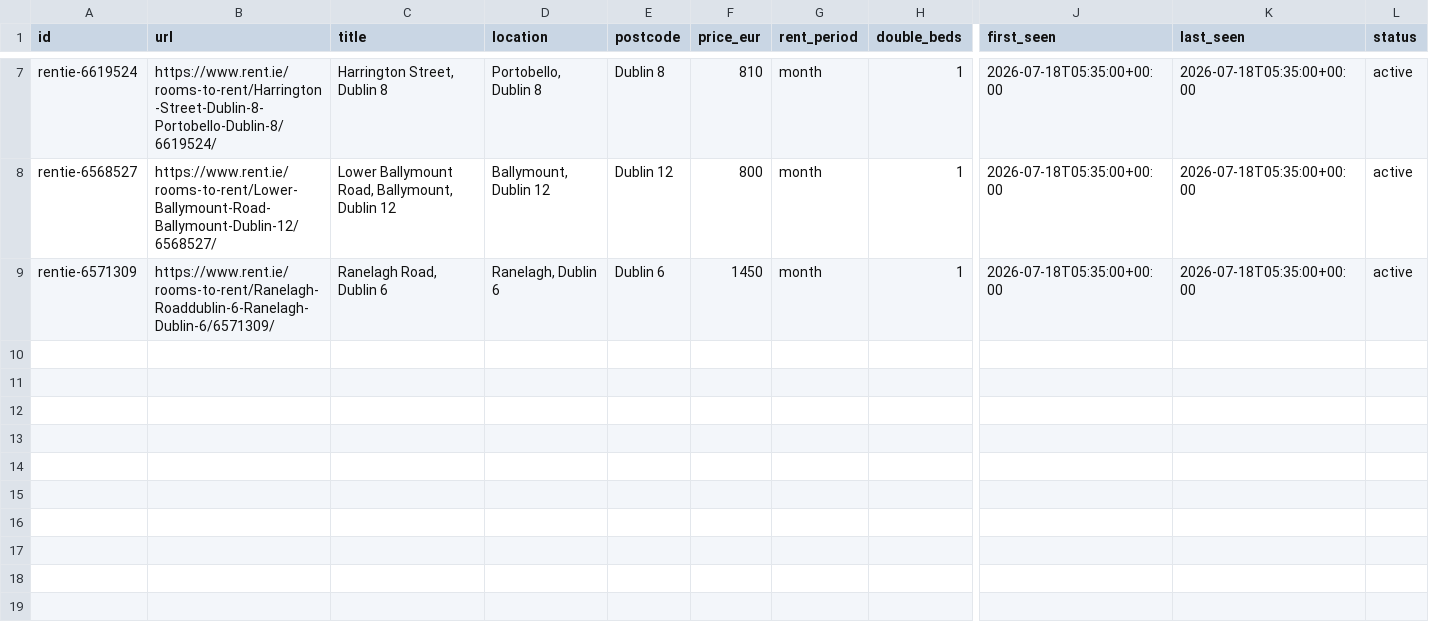
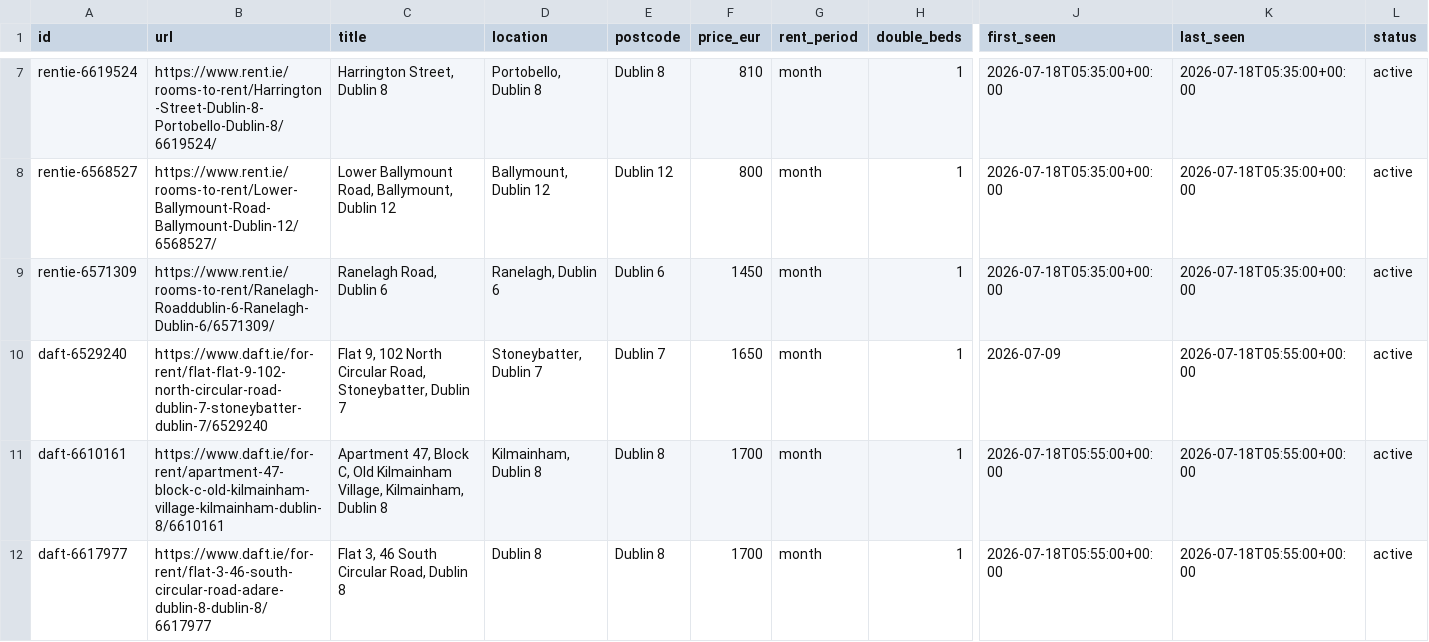
Before and after one commit to paramaan666/daft-dublin-rent-tracker, a CSV file: seeds/rent_ie_seed.csv, drawn as a sheet; only a part is shown, gaps mark what is left out; rows hold the shown columns only; the diff names each change by its address in the sheet, - before the commit and + after, or states it on an @@ line.

Commit message:
Publish active listings at the €1,700 cap
* Add active listings at the €1,700 cap

* Correct Daft listing IDs in supplemental seed

```diff
--- a/seeds/rent_ie_seed.csv
+++ b/seeds/rent_ie_seed.csv
+row 10: daft-6529240 | https://www.daft.ie/for-rent/flat-flat-9-102-north-circular-road-dublin-7-stoneybatter-dublin-7/6529240 | Flat 9, 102 North Circular Road, Stoneybatter, Dublin 7 | Stoneybatter, Dublin 7 | Dublin 7 | 1650 | month | 1 | 2026-07-09 | 2026-07-18T05:55:00+00:00 | active
+row 11: daft-6610161 | https://www.daft.ie/for-rent/apartment-47-block-c-old-kilmainham-village-kilmainham-dublin-8/6610161 | Apartment 47, Block C, Old Kilmainham Village, Kilmainham, Dublin 8 | Kilmainham, Dublin 8 | Dublin 8 | 1700 | month | 1 | 2026-07-18T05:55:00+00:00 | 2026-07-18T05:55:00+00:00 | active
+row 12: daft-6617977 | https://www.daft.ie/for-rent/flat-3-46-south-circular-road-adare-dublin-8-dublin-8/6617977 | Flat 3, 46 South Circular Road, Dublin 8 | Dublin 8 | Dublin 8 | 1700 | month | 1 | 2026-07-18T05:55:00+00:00 | 2026-07-18T05:55:00+00:00 | active
```
